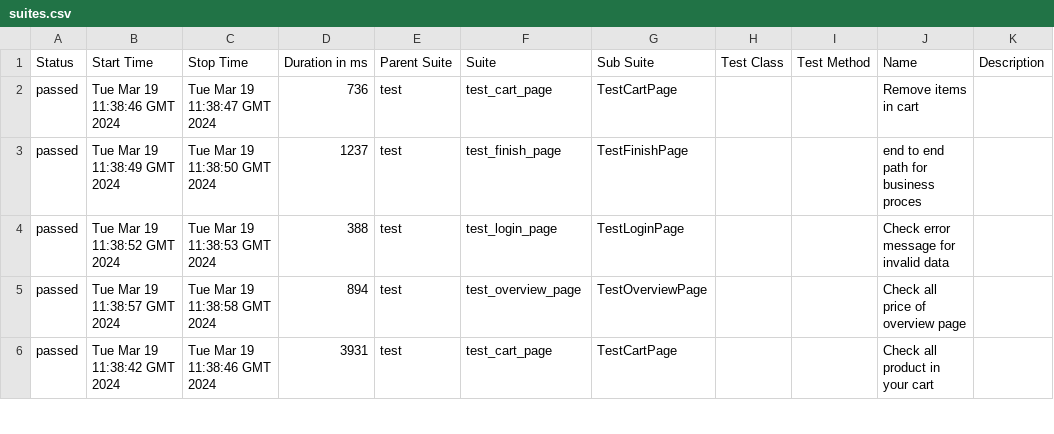
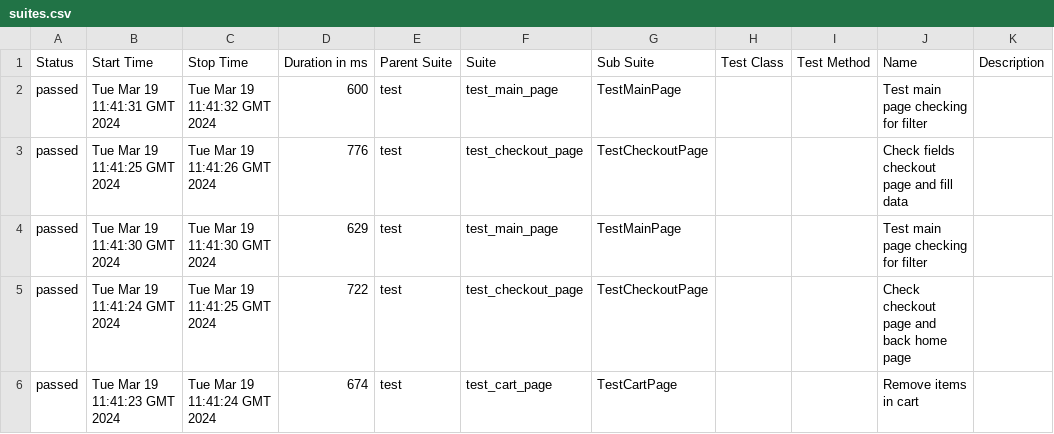
Before and after one commit to vladimirqw1221/test_ui, a CSV file: data/suites.csv, drawn as a sheet; only a part is shown; the diff covers the shown part only.

```diff
--- a/data/suites.csv
+++ b/data/suites.csv
@@ -1,6 +1,6 @@
 "Status","Start Time","Stop Time","Duration in ms","Parent Suite","Suite","Sub Suite","Test Class","Test Method","Name","Description"
-"passed","Tue Mar 19 11:38:46 GMT 2024","Tue Mar 19 11:38:47 GMT 2024","736","test","test_cart_page","TestCartPage","","","Remove items in cart",""
-"passed","Tue Mar 19 11:38:49 GMT 2024","Tue Mar 19 11:38:50 GMT 2024","1237","test","test_finish_page","TestFinishPage","","","end to end path for business proces",""
-"passed","Tue Mar 19 11:38:52 GMT 2024","Tue Mar 19 11:38:53 GMT 2024","388","test","test_login_page","TestLoginPage","","","Check error message for invalid data",""
-"passed","Tue Mar 19 11:38:57 GMT 2024","Tue Mar 19 11:38:58 GMT 2024","894","test","test_overview_page","TestOverviewPage","","","Check all price of  overview page",""
-"passed","Tue Mar 19 11:38:42 GMT 2024","Tue Mar 19 11:38:46 GMT 2024","3931","test","test_cart_page","TestCartPage","","","Check all product in your cart",""
+"passed","Tue Mar 19 11:41:31 GMT 2024","Tue Mar 19 11:41:32 GMT 2024","600","test","test_main_page","TestMainPage","","","Test main page checking for filter",""
+"passed","Tue Mar 19 11:41:25 GMT 2024","Tue Mar 19 11:41:26 GMT 2024","776","test","test_checkout_page","TestCheckoutPage","","","Check fields checkout page and fill data",""
+"passed","Tue Mar 19 11:41:30 GMT 2024","Tue Mar 19 11:41:30 GMT 2024","629","test","test_main_page","TestMainPage","","","Test main page checking for filter",""
+"passed","Tue Mar 19 11:41:24 GMT 2024","Tue Mar 19 11:41:25 GMT 2024","722","test","test_checkout_page","TestCheckoutPage","","","Check checkout page and back home page",""
+"passed","Tue Mar 19 11:41:23 GMT 2024","Tue Mar 19 11:41:24 GMT 2024","674","test","test_cart_page","TestCartPage","","","Remove items in cart",""
```
Also changed, not shown: 46 edited cells elsewhere in this file, data/behaviors.csv, 34 other files.
